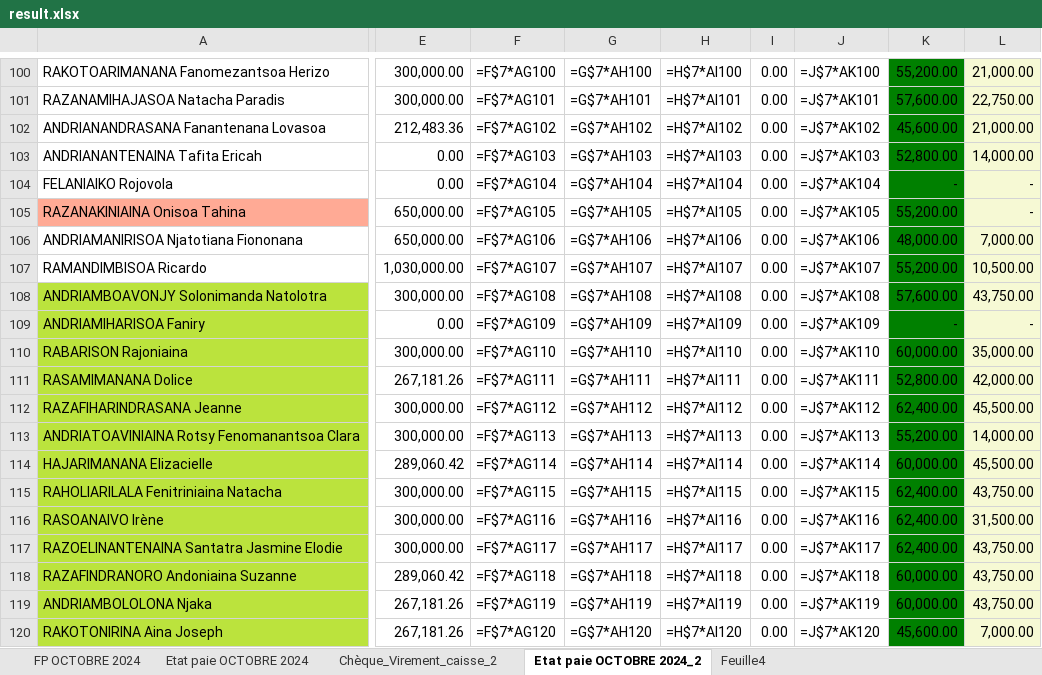
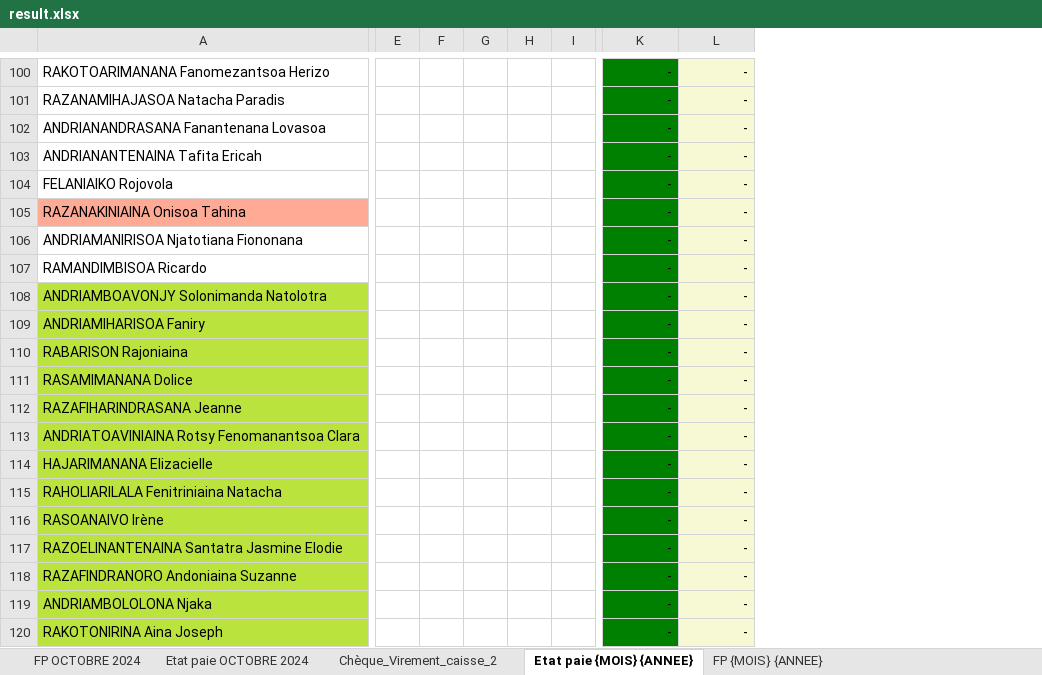
Before and after one commit to njatoty/4eme-procedure, an Excel workbook: result.xlsx, sheet Etat paie {MOIS} {ANNEE}, drawn as a sheet; only a part is shown, gaps mark what is left out; values as stored, in another font and other column widths than the file's, no borders; formulas without a stored value are shown as written; conditional formats not drawn; removed rows and columns are numbered as before the commit, all else as after; the diff covers the shown part only; the diff names each change by its address in the sheet, - before the commit and + after, or states it on an @@ line.

```diff
--- a/result.xlsx (sheet Etat paie {MOIS} {ANNEE})
+++ b/result.xlsx (sheet Etat paie {MOIS} {ANNEE})
-sheet tab: Etat paie OCTOBRE 2024_2
+sheet tab: Etat paie {MOIS} {ANNEE}
-sheet tab: Feuille4
+sheet tab: FP {MOIS} {ANNEE}
-column E, rows 100-120: 300,000.00 | 300,000.00 | 212,483.36 | 0.00 | 0.00 | 650,000.00 | 650,000.00 | 1,030,000.00 | 300,000.00 | 0.00 | 300,000.00 | 267,181.26 | 300,000.00 | 300,000.00 | 289,060.42 | 300,000.00 | 300,000.00 | 300,000.00 | 289,060.42 | 267,181.26 | 267,181.26
-column F, rows 100-120: =F$7*AG100 | =F$7*AG101 | =F$7*AG102 | =F$7*AG103 | =F$7*AG104 | =F$7*AG105 | =F$7*AG106 | =F$7*AG107 | =F$7*AG108 | =F$7*AG109 | =F$7*AG110 | =F$7*AG111 | =F$7*AG112 | =F$7*AG113 | =F$7*AG114 | =F$7*AG115 | =F$7*AG116 | =F$7*AG117 | =F$7*AG118 | =F$7*AG119 | =F$7*AG120
-column G, rows 100-120: =G$7*AH100 | =G$7*AH101 | =G$7*AH102 | =G$7*AH103 | =G$7*AH104 | =G$7*AH105 | =G$7*AH106 | =G$7*AH107 | =G$7*AH108 | =G$7*AH109 | =G$7*AH110 | =G$7*AH111 | =G$7*AH112 | =G$7*AH113 | =G$7*AH114 | =G$7*AH115 | =G$7*AH116 | =G$7*AH117 | =G$7*AH118 | =G$7*AH119 | =G$7*AH120
-column H, rows 100-120: =H$7*AI100 | =H$7*AI101 | =H$7*AI102 | =H$7*AI103 | =H$7*AI104 | =H$7*AI105 | =H$7*AI106 | =H$7*AI107 | =H$7*AI108 | =H$7*AI109 | =H$7*AI110 | =H$7*AI111 | =H$7*AI112 | =H$7*AI113 | =H$7*AI114 | =H$7*AI115 | =H$7*AI116 | =H$7*AI117 | =H$7*AI118 | =H$7*AI119 | =H$7*AI120
-column I, rows 100-120: all 0.00
-column J, rows 100-120: =J$7*AK100 | =J$7*AK101 | =J$7*AK102 | =J$7*AK103 | =J$7*AK104 | =J$7*AK105 | =J$7*AK106 | =J$7*AK107 | =J$7*AK108 | =J$7*AK109 | =J$7*AK110 | =J$7*AK111 | =J$7*AK112 | =J$7*AK113 | =J$7*AK114 | =J$7*AK115 | =J$7*AK116 | =J$7*AK117 | =J$7*AK118 | =J$7*AK119 | =J$7*AK120
+column E, empty
+column F, empty
+column G, empty
+column H, empty
+column I, empty
-K100: 55,200.00
+K100: -
-L100: 21,000.00
+L100: -
-K101: 57,600.00
+K101: -
-L101: 22,750.00
+L101: -
-K102: 45,600.00
+K102: -
-L102: 21,000.00
+L102: -
-K103: 52,800.00
+K103: -
-L103: 14,000.00
+L103: -
-K105: 55,200.00
+K105: -
-K106: 48,000.00
+K106: -
-L106: 7,000.00
+L106: -
-K107: 55,200.00
+K107: -
-L107: 10,500.00
+L107: -
-K108: 57,600.00
+K108: -
-L108: 43,750.00
+L108: -
-K110: 60,000.00
+K110: -
-L110: 35,000.00
+L110: -
-K111: 52,800.00
+K111: -
-L111: 42,000.00
+L111: -
-K112: 62,400.00
+K112: -
-L112: 45,500.00
+L112: -
-K113: 55,200.00
+K113: -
-L113: 14,000.00
+L113: -
-K114: 60,000.00
+K114: -
-L114: 45,500.00
+L114: -
-K115:K117: 62,400.00
+K115:K117: -
-L115: 43,750.00
+L115: -
-L116: 31,500.00
+L116: -
-L117:L119: 43,750.00
+L117:L119: -
-K118:K119: 60,000.00
+K118:K119: -
-K120: 45,600.00
+K120: -
-L120: 7,000.00
+L120: -
```
Also changed, not shown: 1 added row, 1 removed row, 10 added columns, 8 removed columns and 169 edited cells elsewhere in this sheet, sheet Etat paie OCTOBRE 2024, sheet FP OCTOBRE 2024, sheet FP {MOIS} {ANNEE}, sheet Chèque_Virement_caisse_2, formulas that keep their value, charts or pictures, uploads/fiche-paie/gss.xlsx, uploads/fiche-paie/template.xlsx, 8 other files.
